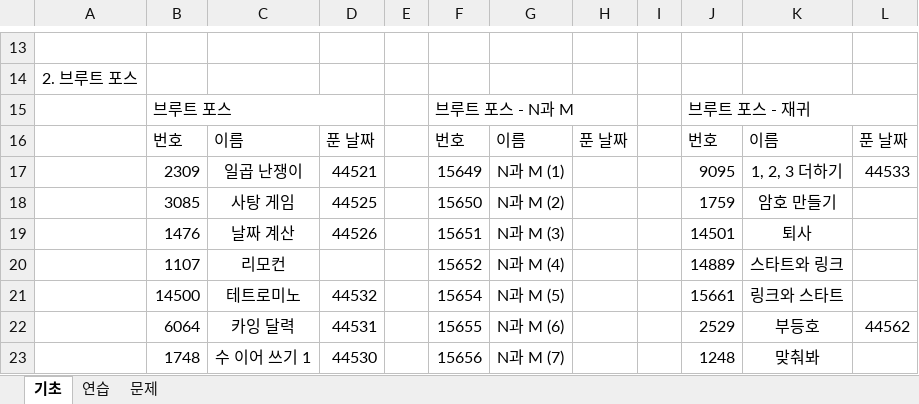
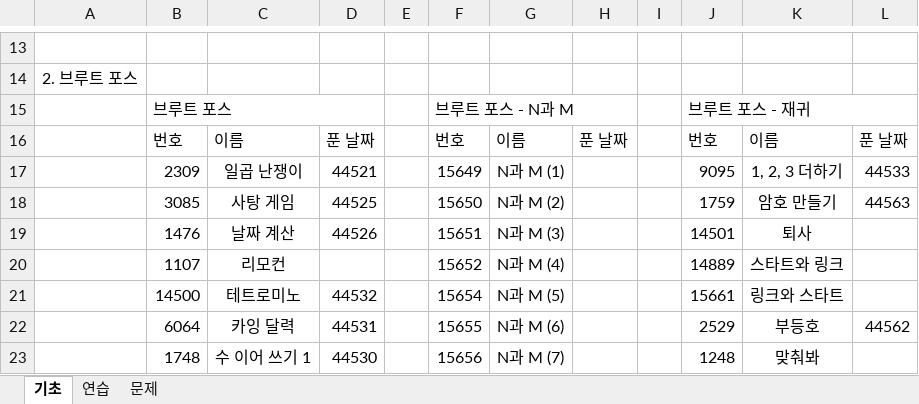
Before and after one commit to kmj3785/studyAlgorithm, an Excel workbook: study_algo_record_date.xlsx, sheet 기초, drawn as a sheet; only a part is shown, gaps mark what is left out; values as stored, in another font and other column widths than the file's, no borders; the diff names each change by its address in the sheet, - before the commit and + after, or states it on an @@ line.

```diff
--- a/study_algo_record_date.xlsx (sheet 기초)
+++ b/study_algo_record_date.xlsx (sheet 기초)
-L18: (empty)
+L18: 44563
```
Also changed, not shown: sheet 연습, 1 other file.
